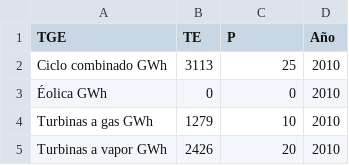
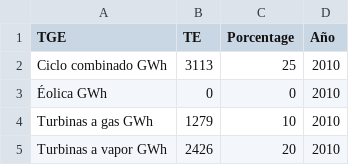
Before and after one commit to bonifacioyeuri/shiny, a CSV file: generacionenergiaenrd1022.csv, drawn as a sheet; only a part is shown.

Commit message:
Update generacionenergiaenrd1022.csv

```diff
--- a/generacionenergiaenrd1022.csv
+++ b/generacionenergiaenrd1022.csv
@@ -1,2 +1,2 @@
-TGE,TE,P,Año
+TGE,TE,Porcentage,Año
 Ciclo combinado GWh,3113,25,2010
```
